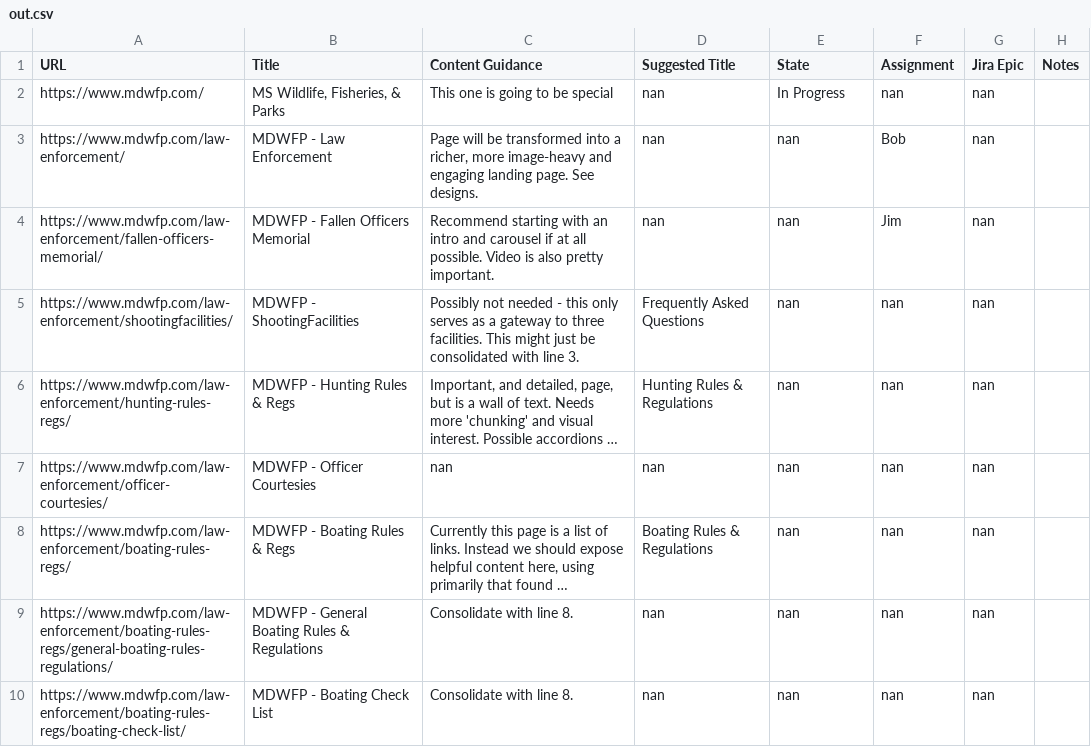
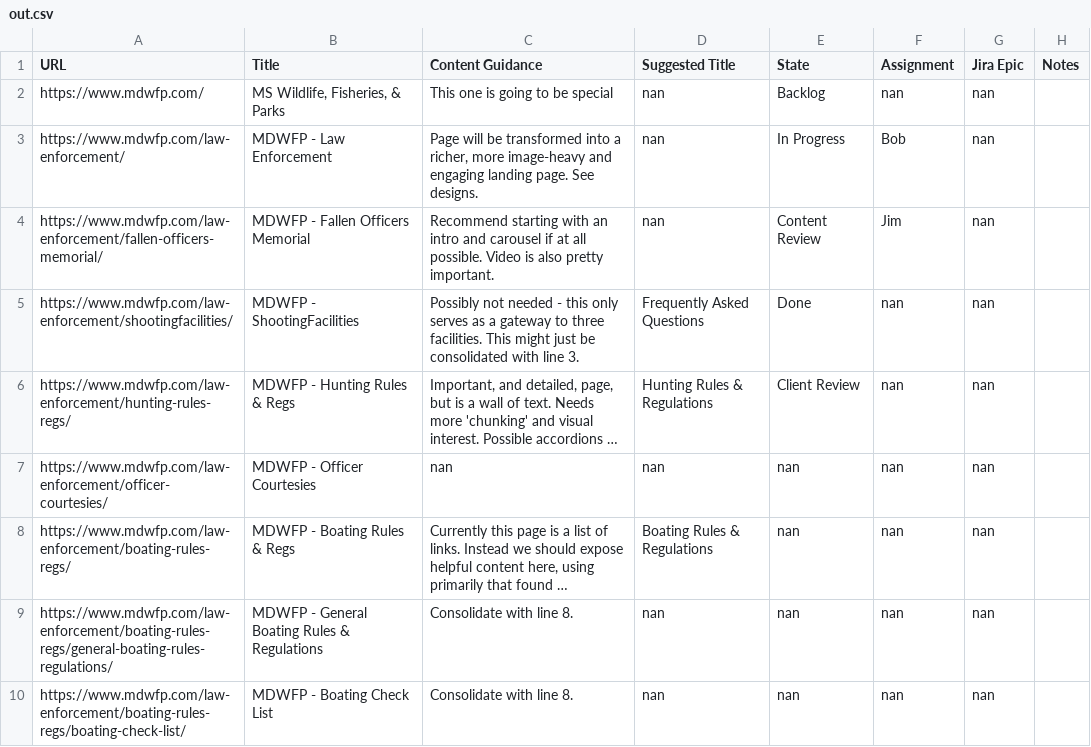
Before and after one commit to jameslochran/mdwfp-migration-tracker, a CSV file: folder/out.csv, drawn as a sheet; only a part is shown; long unchanged cells end in …; the diff names each change by its address in the sheet, - before the commit and + after, or states it on an @@ line.

```diff
--- a/folder/out.csv
+++ b/folder/out.csv
-E2 (State): In Progress
+E2 (State): Backlog
-E3 (State): nan
+E3 (State): In Progress
-E4 (State): nan
+E4 (State): Content Review
-E5 (State): nan
+E5 (State): Done
-E6 (State): nan
+E6 (State): Client Review
```
Also changed, not shown: 1 other file.
